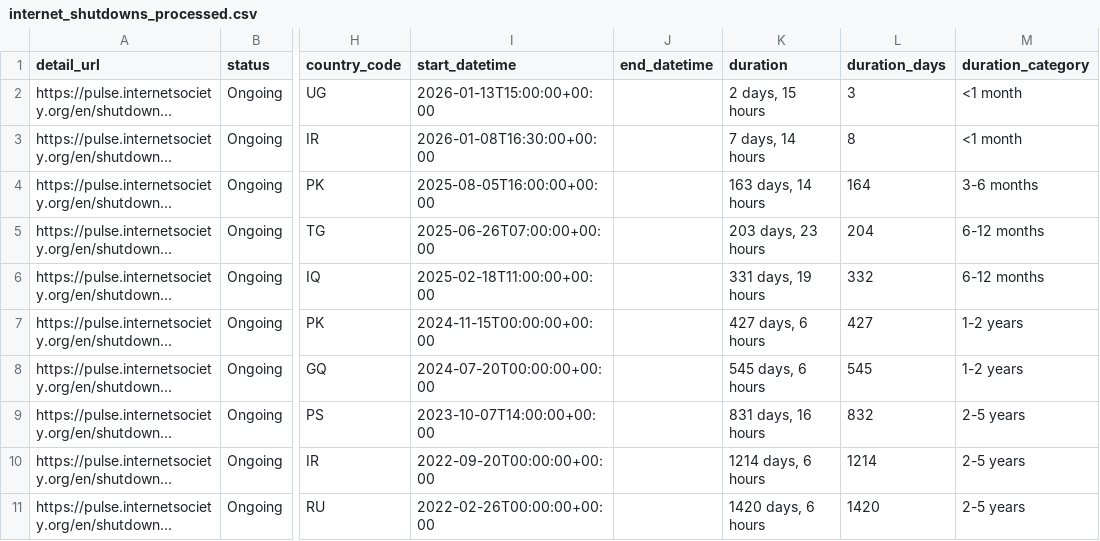
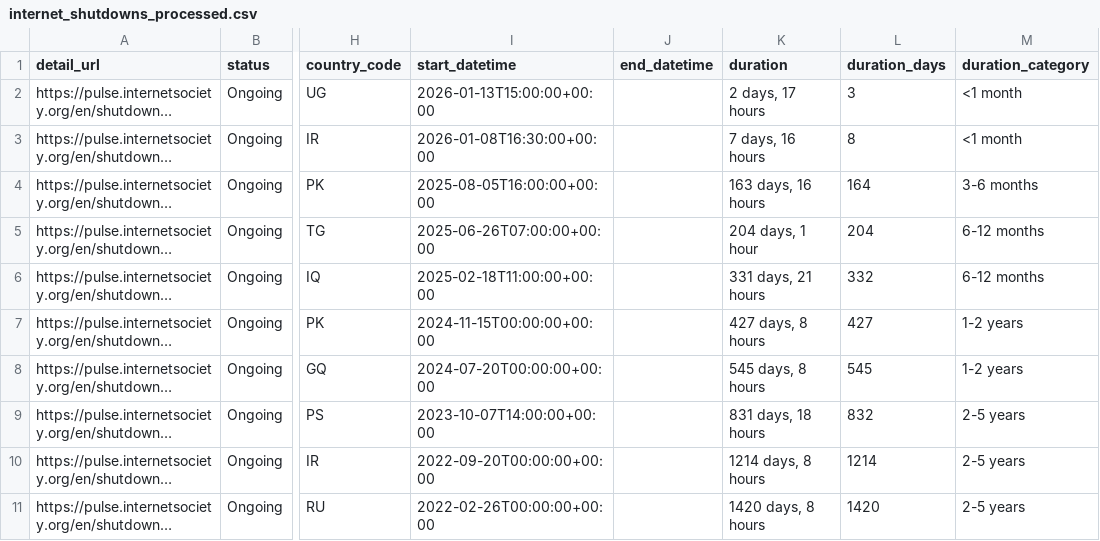
Before and after one commit to ccb2195-ux/Internet-Shutdown-Tracker, a CSV file: internet_shutdowns_processed.csv, drawn as a sheet; only a part is shown, gaps mark what is left out; long unchanged cells end in …; the diff names each change by its address in the sheet, - before the commit and + after, or states it on an @@ line.

```diff
--- a/internet_shutdowns_processed.csv
+++ b/internet_shutdowns_processed.csv
-K2 (duration): 2 days, 15 hours
+K2 (duration): 2 days, 17 hours
-K3 (duration): 7 days, 14 hours
+K3 (duration): 7 days, 16 hours
-K4 (duration): 163 days, 14 hours
+K4 (duration): 163 days, 16 hours
-K5 (duration): 203 days, 23 hours
+K5 (duration): 204 days, 1 hour
-K6 (duration): 331 days, 19 hours
+K6 (duration): 331 days, 21 hours
-K7 (duration): 427 days, 6 hours
+K7 (duration): 427 days, 8 hours
-K8 (duration): 545 days, 6 hours
+K8 (duration): 545 days, 8 hours
-K9 (duration): 831 days, 16 hours
+K9 (duration): 831 days, 18 hours
-K10 (duration): 1214 days, 6 hours
+K10 (duration): 1214 days, 8 hours
-K11 (duration): 1420 days, 6 hours
+K11 (duration): 1420 days, 8 hours
```
Also changed, not shown: internet_shutdowns_ongoing.csv.
